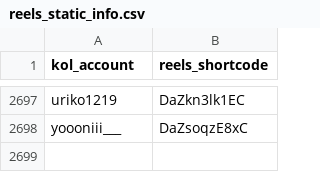
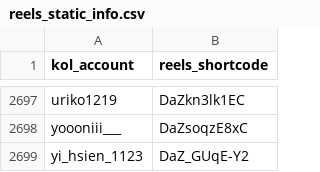
Before and after one commit to sabina-lu/reels-scraping, a CSV file: data/reels_static_info.csv, drawn as a sheet; only a part is shown, gaps mark what is left out; the diff names each change by its address in the sheet, - before the commit and + after, or states it on an @@ line.

```diff
--- a/data/reels_static_info.csv
+++ b/data/reels_static_info.csv
+row 2699: yi_hsien_1123 | DaZ_GUqE-Y2
```
Also changed, not shown: data/profile_post_state.csv.
